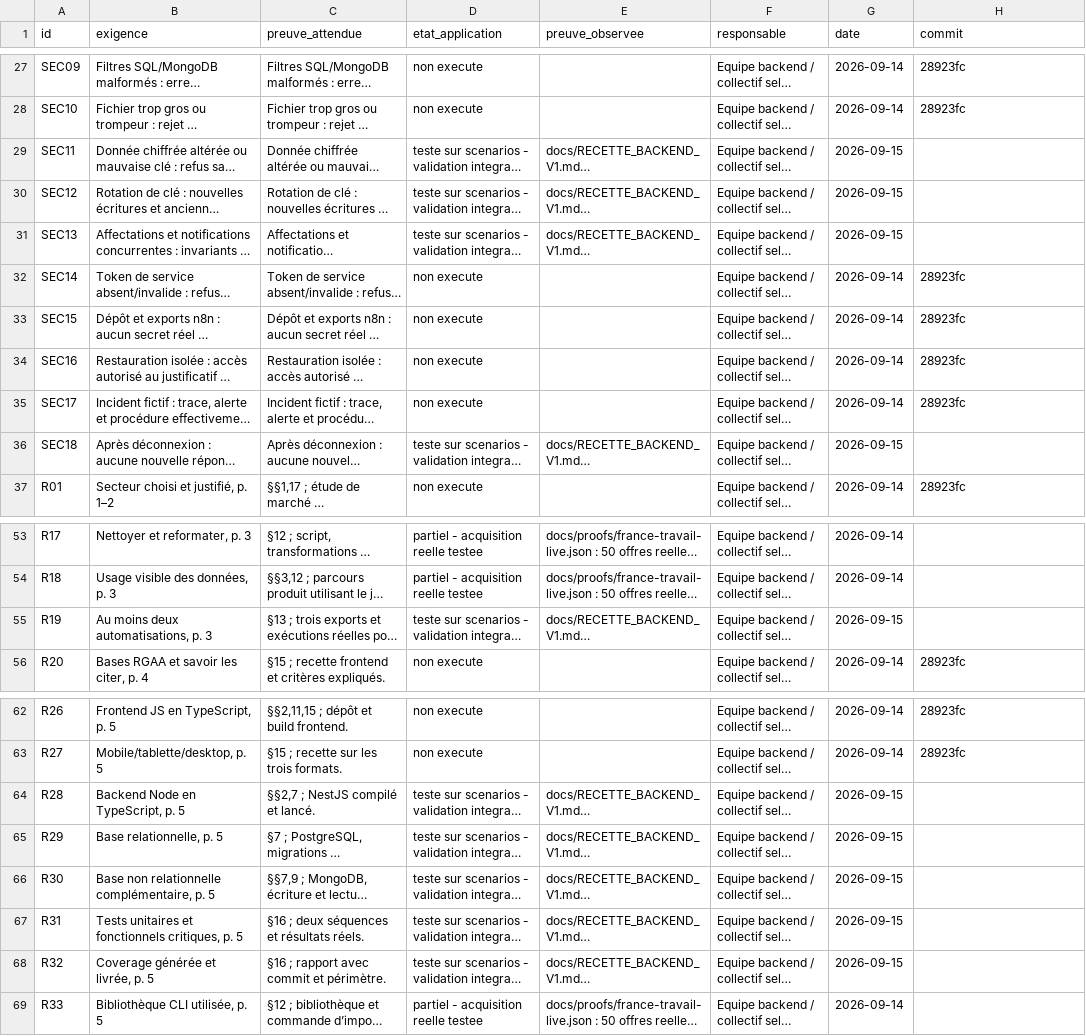
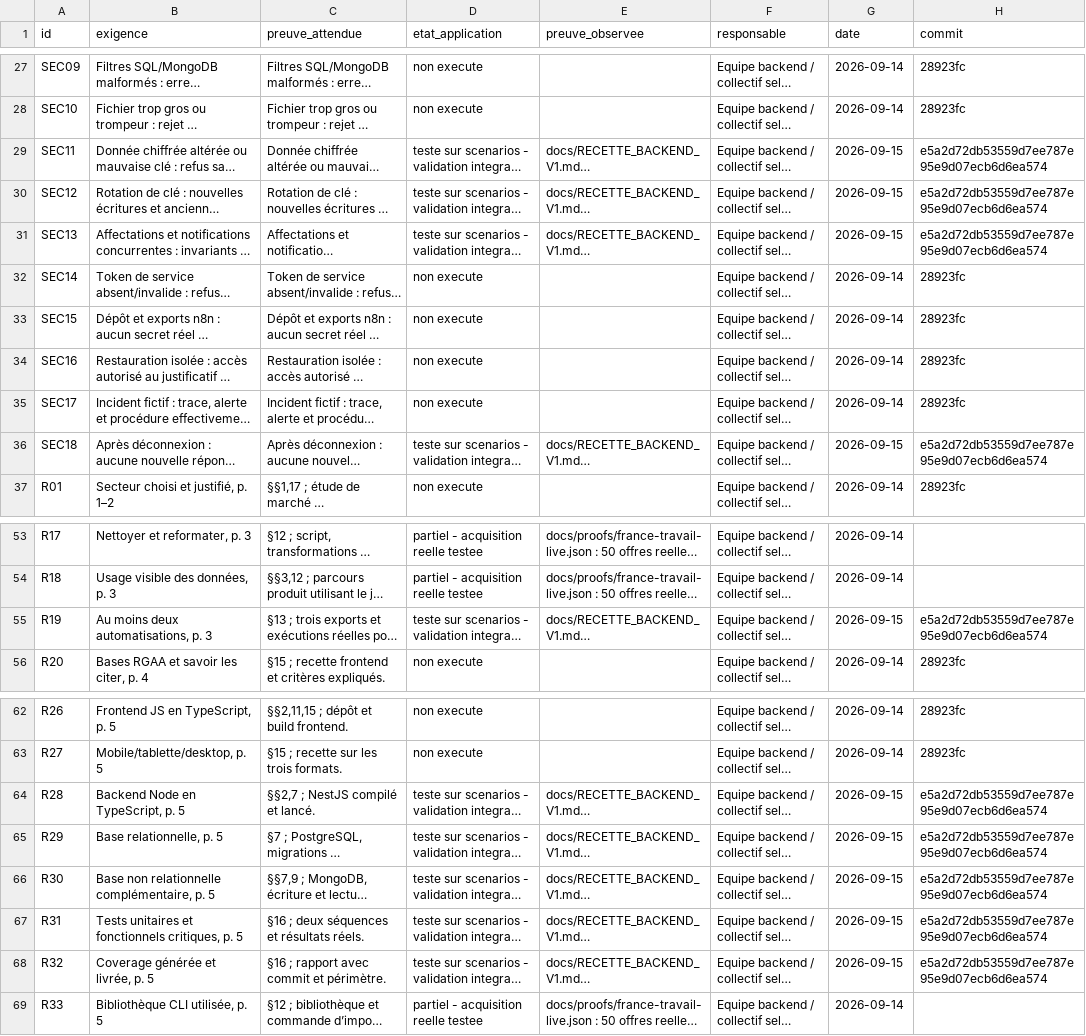
Before and after one commit to lebretyves/Backend_Interimatch, a CSV file: docs/MATRICE_VALIDATION_V1.csv, drawn as a sheet; only a part is shown, gaps mark what is left out; long unchanged cells end in …; the diff covers the shown part only; the diff names each change by its address in the sheet, - before the commit and + after, or states it on an @@ line.

Commit message:
docs: attach V1 review evidence to verified commit

```diff
--- a/docs/MATRICE_VALIDATION_V1.csv
+++ b/docs/MATRICE_VALIDATION_V1.csv
-H29:H31 (commit): (empty)
+H29:H31 (commit): e5a2d72db53559d7ee787e95e9d07ecb6d6ea574
-H36 (commit): (empty)
+H36 (commit): e5a2d72db53559d7ee787e95e9d07ecb6d6ea574
-H55 (commit): (empty)
+H55 (commit): e5a2d72db53559d7ee787e95e9d07ecb6d6ea574
-H64:H68 (commit): (empty)
+H64:H68 (commit): e5a2d72db53559d7ee787e95e9d07ecb6d6ea574
```
Also changed, not shown: 22 edited cells elsewhere in this file, 5 other files.
